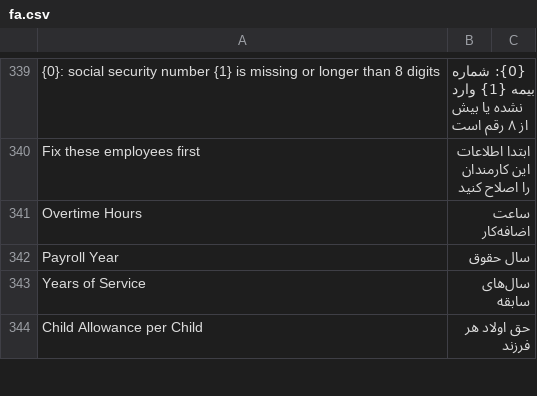
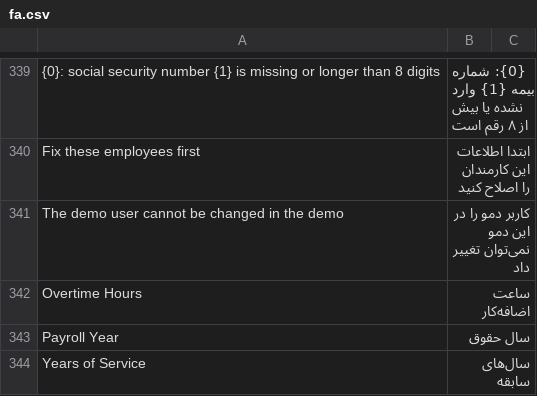
Before and after one commit to bijanshdevops/erpnext_iran, a CSV file: erpnext_iran/translations/fa.csv, drawn as a sheet; only a part is shown, gaps mark what is left out; the shorter side is filled out with more unchanged rows; the diff names each change by its address in the sheet, - before the commit and + after, or states it on an @@ line.

```diff
--- a/erpnext_iran/translations/fa.csv
+++ b/erpnext_iran/translations/fa.csv
+row 341: The demo user cannot be changed in the demo | کاربر دمو را در این دمو نمی‌توان تغییر داد
```
Also changed, not shown: 9 other files.
